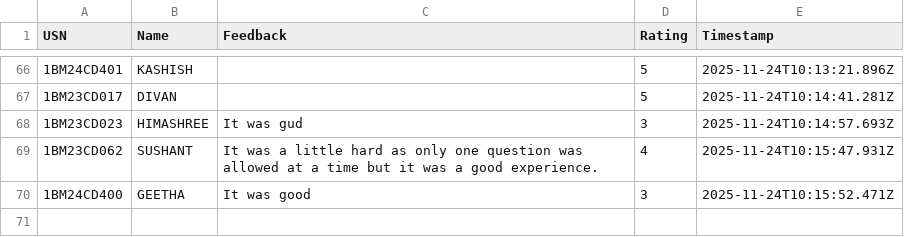
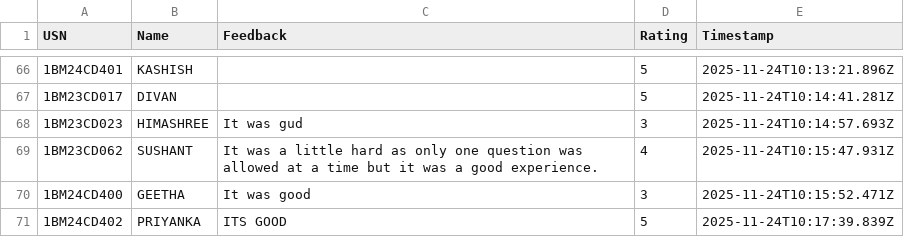
Before and after one commit to Kalyancds/time-series-quiz, a CSV file: feedback.csv, drawn as a sheet; only a part is shown, gaps mark what is left out; the diff names each change by its address in the sheet, - before the commit and + after, or states it on an @@ line.

Commit message:
Append to feedback.csv

```diff
--- a/feedback.csv
+++ b/feedback.csv
+row 71: 1BM24CD402 | PRIYANKA | ITS GOOD | 5 | 2025-11-24T10:17:39.839Z
```
